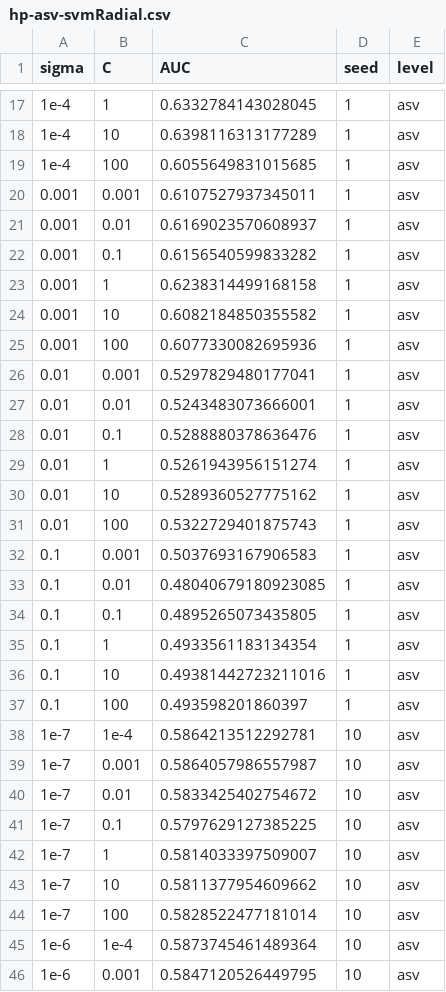
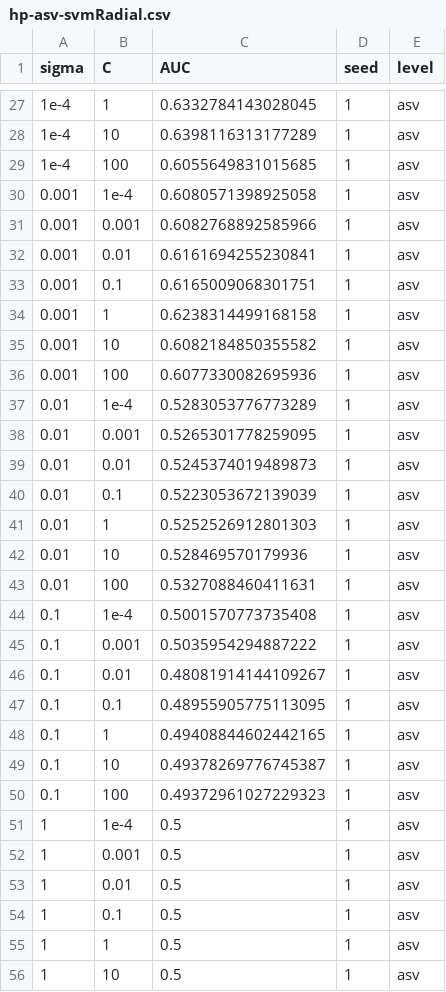
Before and after one commit to SchlossLab/Armour_Resolution_mBio_2021, a CSV file: data/process/hp-asv-svmRadial.csv, drawn as a sheet; only a part is shown, gaps mark what is left out; the shorter side is filled out with more unchanged rows; the diff covers the shown part only.

```diff
--- a/data/process/hp-asv-svmRadial.csv
+++ b/data/process/hp-asv-svmRadial.csv
@@ -19,5 +29,6 @@ sigma,C,AUC,seed,level
 1e-4,100,0.6055649831015685,1,asv
-0.001,0.001,0.6107527937345011,1,asv
-0.001,0.01,0.6169023570608937,1,asv
-0.001,0.1,0.6156540599833282,1,asv
+0.001,1e-4,0.6080571398925058,1,asv
+0.001,0.001,0.6082768892585966,1,asv
+0.001,0.01,0.6161694255230841,1,asv
+0.001,0.1,0.6165009068301751,1,asv
 0.001,1,0.6238314499168158,1,asv
@@ -25,13 +36,21 @@ sigma,C,AUC,seed,level
 0.001,100,0.6077330082695936,1,asv
-0.01,0.001,0.5297829480177041,1,asv
-0.01,0.01,0.5243483073666001,1,asv
-0.01,0.1,0.5288880378636476,1,asv
-0.01,1,0.5261943956151274,1,asv
-0.01,10,0.5289360527775162,1,asv
-0.01,100,0.5322729401875743,1,asv
-0.1,0.001,0.5037693167906583,1,asv
-0.1,0.01,0.48040679180923085,1,asv
-0.1,0.1,0.4895265073435805,1,asv
-0.1,1,0.4933561183134354,1,asv
-0.1,10,0.49381442723211016,1,asv
-0.1,100,0.493598201860397,1,asv
+0.01,1e-4,0.5283053776773289,1,asv
+0.01,0.001,0.5265301778259095,1,asv
+0.01,0.01,0.5245374019489873,1,asv
+0.01,0.1,0.5223053672139039,1,asv
+0.01,1,0.5252526912801303,1,asv
+0.01,10,0.528469570179936,1,asv
+0.01,100,0.5327088460411631,1,asv
+0.1,1e-4,0.5001570773735408,1,asv
+0.1,0.001,0.5035954294887222,1,asv
+0.1,0.01,0.48081914144109267,1,asv
+0.1,0.1,0.48955905775113095,1,asv
+0.1,1,0.49408844602442165,1,asv
+0.1,10,0.49378269776745387,1,asv
+0.1,100,0.49372961027229323,1,asv
+1,1e-4,0.5,1,asv
+1,0.001,0.5,1,asv
+1,0.01,0.5,1,asv
+1,0.1,0.5,1,asv
+1,1,0.5,1,asv
+1,10,0.5,1,asv
```
Also changed, not shown: 11 added rows elsewhere in this file, analysis/pvalues_by_level.csv, analysis/pvalues_by_model.csv, 10 other files.
